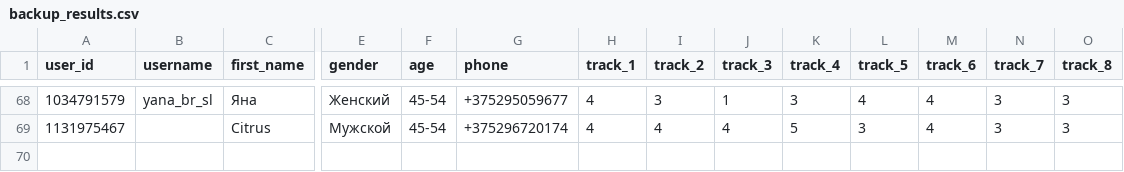
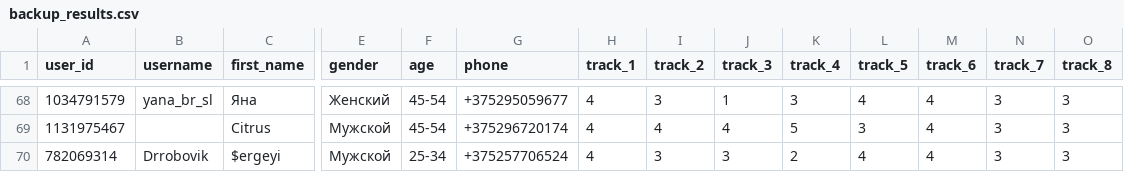
Before and after one commit to muzredmaksimov-dot/testmuzicbot_results, a CSV file: backup_results.csv, drawn as a sheet; only a part is shown, gaps mark what is left out; rows hold the shown columns only; the diff names each change by its address in the sheet, - before the commit and + after, or states it on an @@ line.

Commit message:
Buffer flush to GitHub

```diff
--- a/backup_results.csv
+++ b/backup_results.csv
+row 70: 782069314 | Drrobovik | $ergeyi | Мужской | 25-34 | +375257706524 | 4 | 3 | 3 | 2 | 4 | 4 | 3 | 3
```
